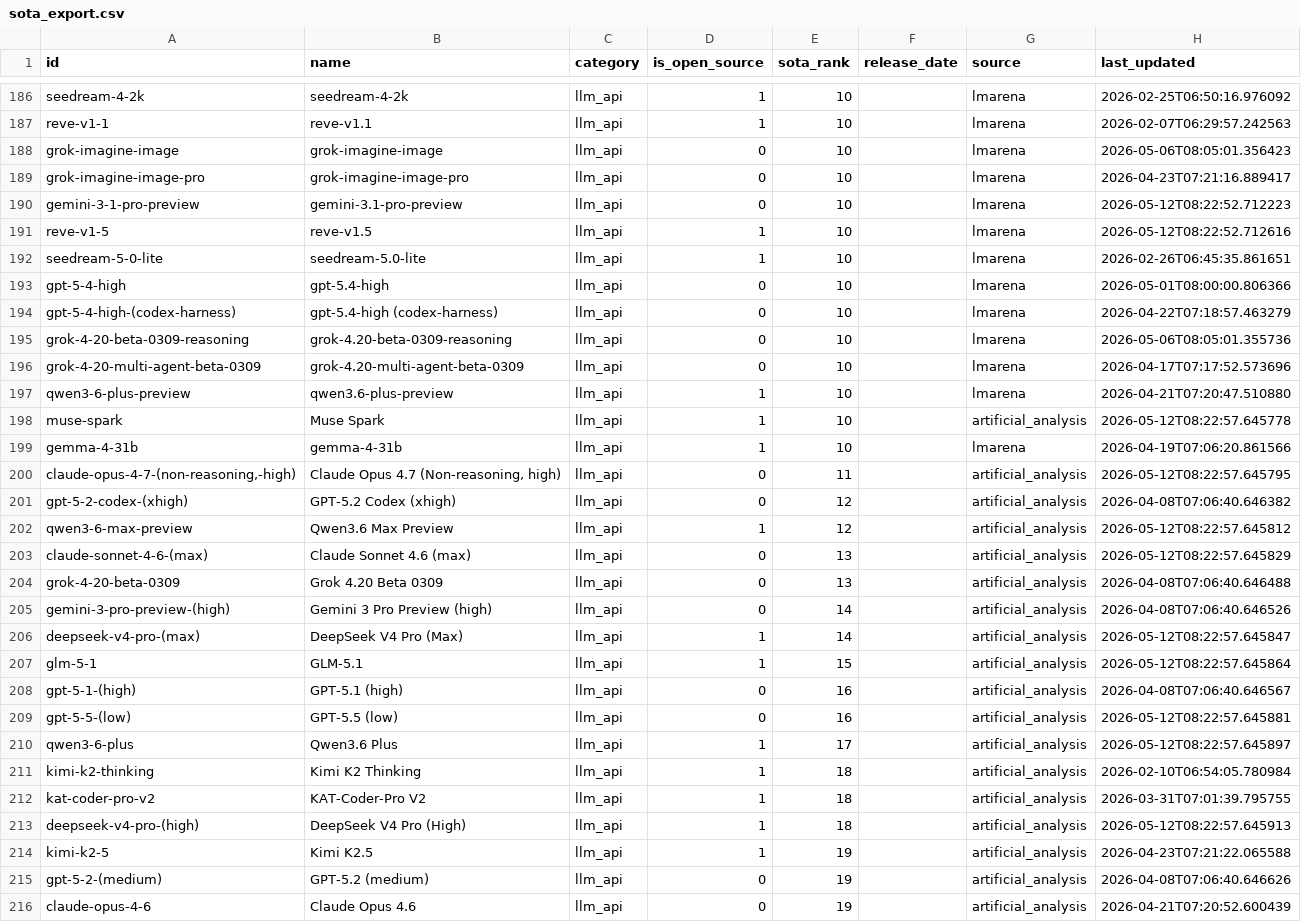
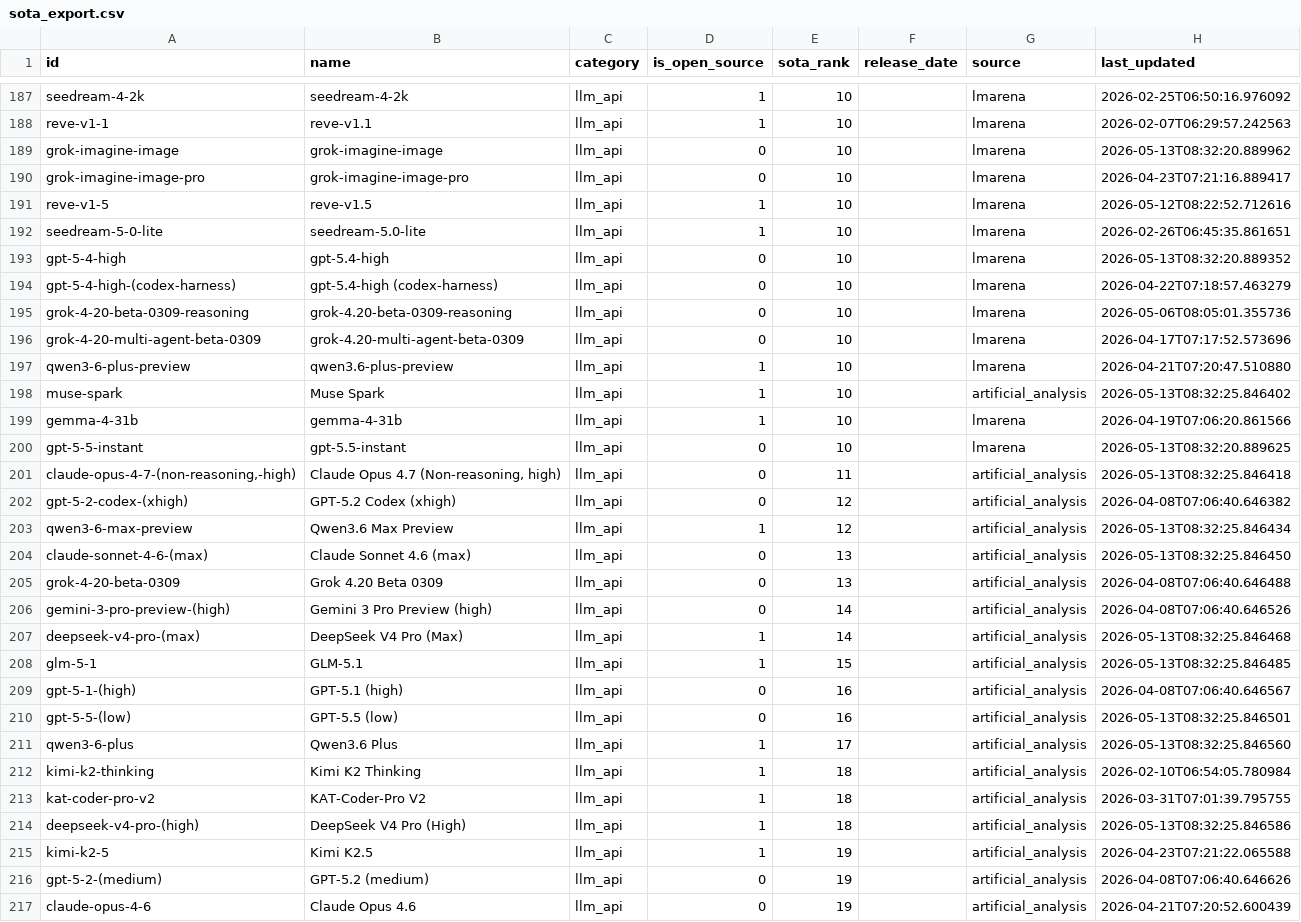
Before and after one commit to romancircus/sota-tracker-claw, a CSV file: data/sota_export.csv, drawn as a sheet; only a part is shown, gaps mark what is left out; the diff covers the shown part only.

```diff
--- a/data/sota_export.csv
+++ b/data/sota_export.csv
@@ -187,8 +188,7 @@ seedream-4-2k,seedream-4-2k,llm_api,1,10,,lmarena,2026-02-25T06:50:16.976092
 reve-v1-1,reve-v1.1,llm_api,1,10,,lmarena,2026-02-07T06:29:57.242563
-grok-imagine-image,grok-imagine-image,llm_api,0,10,,lmarena,2026-05-06T08:05:01.356423
+grok-imagine-image,grok-imagine-image,llm_api,0,10,,lmarena,2026-05-13T08:32:20.889962
 grok-imagine-image-pro,grok-imagine-image-pro,llm_api,0,10,,lmarena,2026-04-23T07:21:16.889417
-gemini-3-1-pro-preview,gemini-3.1-pro-preview,llm_api,0,10,,lmarena,2026-05-12T08:22:52.712223
 reve-v1-5,reve-v1.5,llm_api,1,10,,lmarena,2026-05-12T08:22:52.712616
 seedream-5-0-lite,seedream-5.0-lite,llm_api,1,10,,lmarena,2026-02-26T06:45:35.861651
-gpt-5-4-high,gpt-5.4-high,llm_api,0,10,,lmarena,2026-05-01T08:00:00.806366
+gpt-5-4-high,gpt-5.4-high,llm_api,0,10,,lmarena,2026-05-13T08:32:20.889352
 gpt-5-4-high-(codex-harness),gpt-5.4-high (codex-harness),llm_api,0,10,,lmarena,2026-04-22T07:18:57.463279
@@ -197,18 +197,19 @@ grok-4-20-multi-agent-beta-0309,grok-4.20-multi-agent-beta-0309,llm_api,0,10,,lm
 qwen3-6-plus-preview,qwen3.6-plus-preview,llm_api,1,10,,lmarena,2026-04-21T07:20:47.510880
-muse-spark,Muse Spark,llm_api,1,10,,artificial_analysis,2026-05-12T08:22:57.645778
+muse-spark,Muse Spark,llm_api,1,10,,artificial_analysis,2026-05-13T08:32:25.846402
 gemma-4-31b,gemma-4-31b,llm_api,1,10,,lmarena,2026-04-19T07:06:20.861566
-"claude-opus-4-7-(non-reasoning,-high)","Claude Opus 4.7 (Non-reasoning, high)",llm_api,0,11,,artificial_analysis,2026-05-12T08:22:57.645795
+gpt-5-5-instant,gpt-5.5-instant,llm_api,0,10,,lmarena,2026-05-13T08:32:20.889625
+"claude-opus-4-7-(non-reasoning,-high)","Claude Opus 4.7 (Non-reasoning, high)",llm_api,0,11,,artificial_analysis,2026-05-13T08:32:25.846418
 gpt-5-2-codex-(xhigh),GPT-5.2 Codex (xhigh),llm_api,0,12,,artificial_analysis,2026-04-08T07:06:40.646382
-qwen3-6-max-preview,Qwen3.6 Max Preview,llm_api,1,12,,artificial_analysis,2026-05-12T08:22:57.645812
-claude-sonnet-4-6-(max),Claude Sonnet 4.6 (max),llm_api,0,13,,artificial_analysis,2026-05-12T08:22:57.645829
+qwen3-6-max-preview,Qwen3.6 Max Preview,llm_api,1,12,,artificial_analysis,2026-05-13T08:32:25.846434
+claude-sonnet-4-6-(max),Claude Sonnet 4.6 (max),llm_api,0,13,,artificial_analysis,2026-05-13T08:32:25.846450
 grok-4-20-beta-0309,Grok 4.20 Beta 0309,llm_api,0,13,,artificial_analysis,2026-04-08T07:06:40.646488
 gemini-3-pro-preview-(high),Gemini 3 Pro Preview (high),llm_api,0,14,,artificial_analysis,2026-04-08T07:06:40.646526
-deepseek-v4-pro-(max),DeepSeek V4 Pro (Max),llm_api,1,14,,artificial_analysis,2026-05-12T08:22:57.645847
-glm-5-1,GLM-5.1,llm_api,1,15,,artificial_analysis,2026-05-12T08:22:57.645864
+deepseek-v4-pro-(max),DeepSeek V4 Pro (Max),llm_api,1,14,,artificial_analysis,2026-05-13T08:32:25.846468
+glm-5-1,GLM-5.1,llm_api,1,15,,artificial_analysis,2026-05-13T08:32:25.846485
 gpt-5-1-(high),GPT-5.1 (high),llm_api,0,16,,artificial_analysis,2026-04-08T07:06:40.646567
-gpt-5-5-(low),GPT-5.5 (low),llm_api,0,16,,artificial_analysis,2026-05-12T08:22:57.645881
-qwen3-6-plus,Qwen3.6 Plus,llm_api,1,17,,artificial_analysis,2026-05-12T08:22:57.645897
+gpt-5-5-(low),GPT-5.5 (low),llm_api,0,16,,artificial_analysis,2026-05-13T08:32:25.846501
+qwen3-6-plus,Qwen3.6 Plus,llm_api,1,17,,artificial_analysis,2026-05-13T08:32:25.846560
 kimi-k2-thinking,Kimi K2 Thinking,llm_api,1,18,,artificial_analysis,2026-02-10T06:54:05.780984
 kat-coder-pro-v2,KAT-Coder-Pro V2,llm_api,1,18,,artificial_analysis,2026-03-31T07:01:39.795755
-deepseek-v4-pro-(high),DeepSeek V4 Pro (High),llm_api,1,18,,artificial_analysis,2026-05-12T08:22:57.645913
+deepseek-v4-pro-(high),DeepSeek V4 Pro (High),llm_api,1,18,,artificial_analysis,2026-05-13T08:32:25.846586
 kimi-k2-5,Kimi K2.5,llm_api,1,19,,artificial_analysis,2026-04-23T07:21:22.065588
```
Also changed, not shown: 3 added rows, 2 removed rows and 68 edited cells elsewhere in this file, 3 other files.
